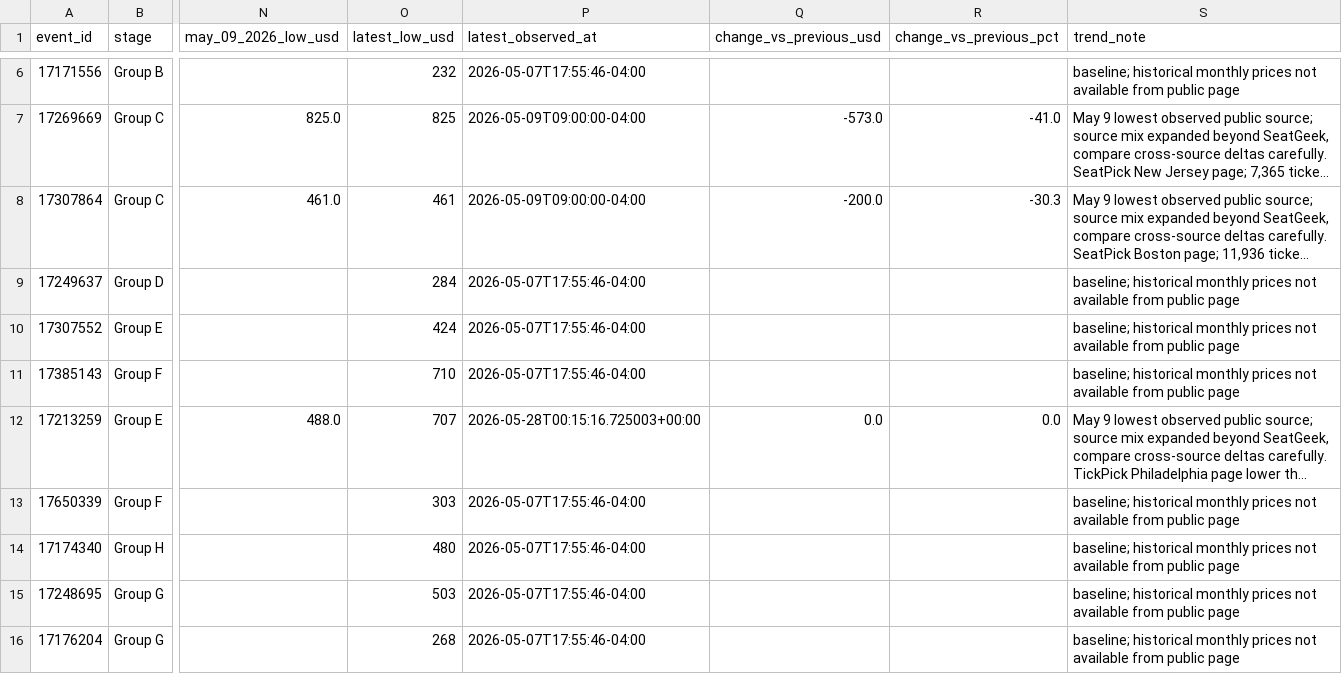
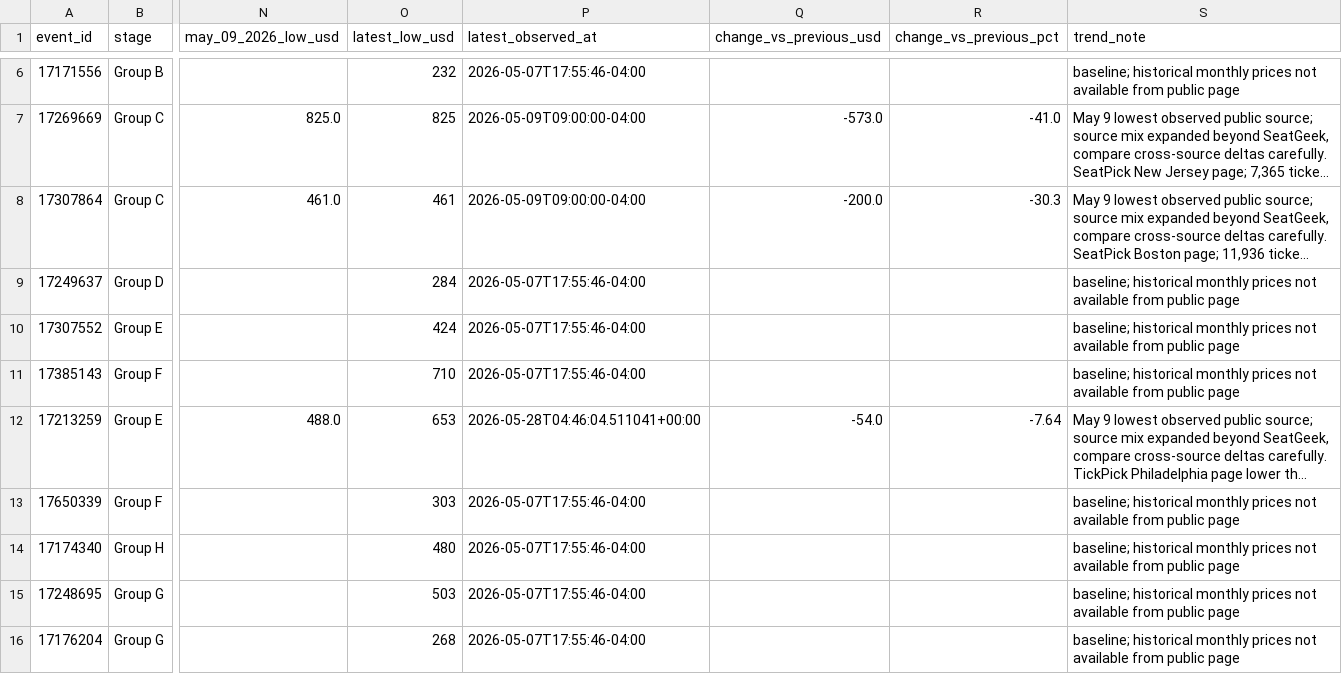
Before and after one commit to timkok/world-cup-monitor, a CSV file: seatgeek_data.csv, drawn as a sheet; only a part is shown, gaps mark what is left out; long unchanged cells end in …; the diff names each change by its address in the sheet, - before the commit and + after, or states it on an @@ line.

```diff
--- a/seatgeek_data.csv
+++ b/seatgeek_data.csv
-O12 (latest_low_usd): 707
+O12 (latest_low_usd): 653
-P12 (latest_observed_at): 2026-05-28T00:15:16.725003+00:00
+P12 (latest_observed_at): 2026-05-28T04:46:04.511041+00:00
-Q12 (change_vs_previous_usd): 0.0
+Q12 (change_vs_previous_usd): -54.0
-R12 (change_vs_previous_pct): 0.0
+R12 (change_vs_previous_pct): -7.64
```
Also changed, not shown: price_history.csv.
